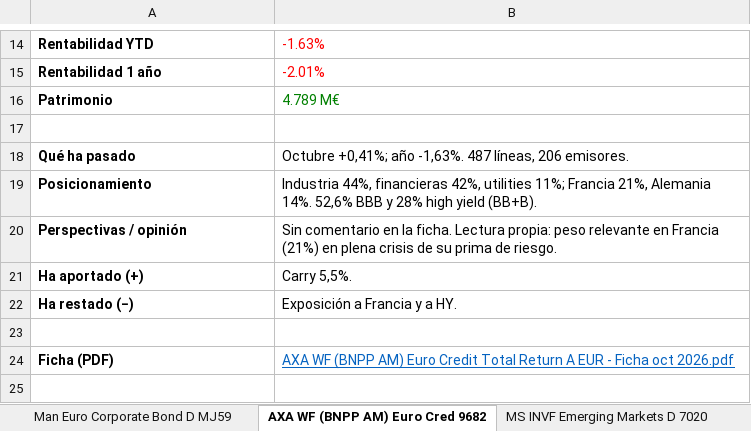
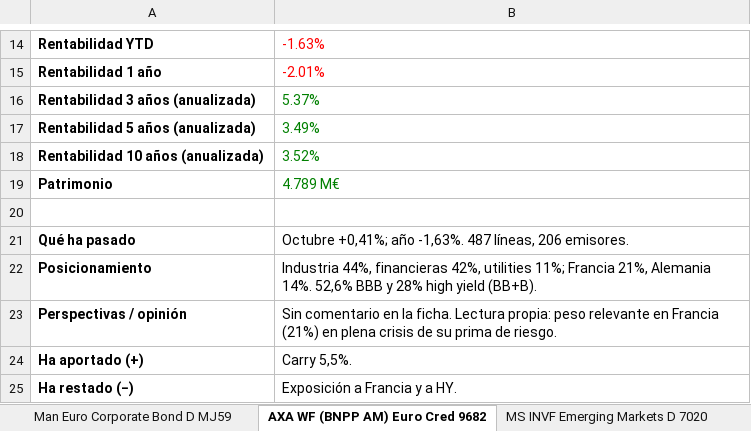
Before and after one commit to juuuuez/seguimiento-fondos, an Excel workbook: descargas/Seguimiento_Fondos.xlsx, sheet AXA WF (BNPP AM) Euro Cred 9682, drawn as a sheet; only a part is shown, gaps mark what is left out; the shorter side is filled out with more unchanged rows; values as stored, in another font and other column widths than the file's, no borders; the diff names each change by its address in the sheet, - before the commit and + after, or states it on an @@ line.

```diff
--- a/descargas/Seguimiento_Fondos.xlsx (sheet AXA WF (BNPP AM) Euro Cred 9682)
+++ b/descargas/Seguimiento_Fondos.xlsx (sheet AXA WF (BNPP AM) Euro Cred 9682)
+row 16: Rentabilidad 3 años (anualizada) | 5.37%
+row 17: Rentabilidad 5 años (anualizada) | 3.49%
+row 18: Rentabilidad 10 años (anualizada) | 3.52%
```
Also changed, not shown: sheet Detalle RV, sheet Resumen RF, sheet Resumen RV, sheet GAM Star Income (MBS) EUR S253, sheet Man High Yield Opportuniti YP61, sheet Man Euro Corporate Bond D MJ59, 25 more sheets, 7 other files.
